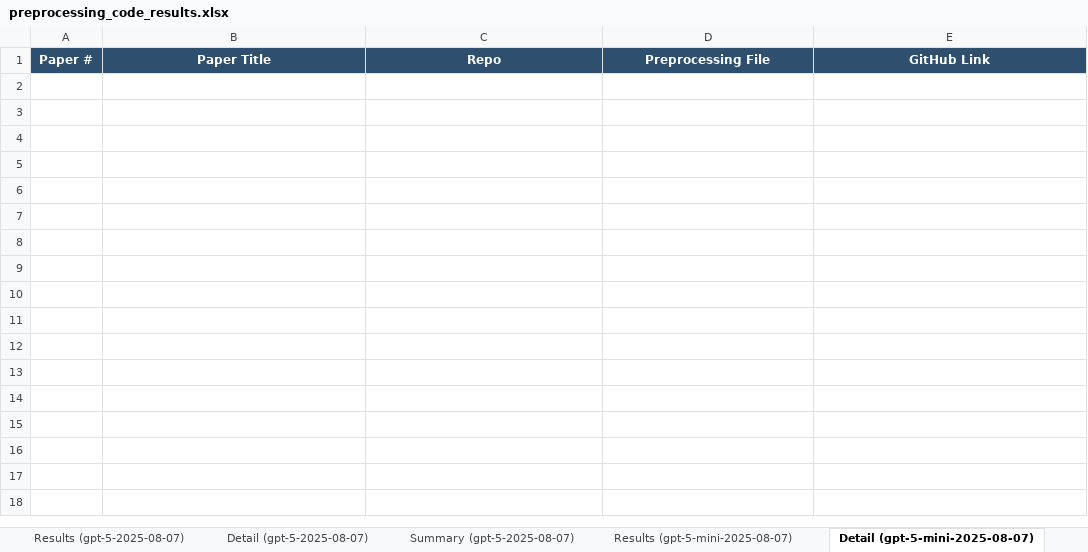
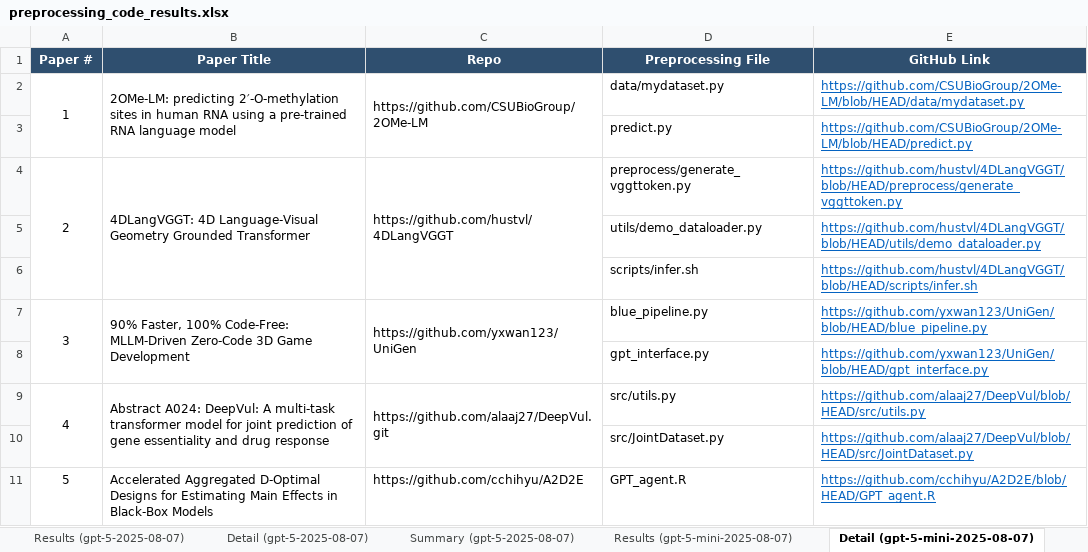
Before and after one commit to AminDaryan/Scrape-GitHub, an Excel workbook: requirement_checks/5.1.3.pre-processing_&_pipeline_code/results/preprocessing_code_results.xlsx, sheet Detail (gpt-5-mini-2025-08-07), drawn as a sheet; values as stored, in another font and other column widths than the file's, no borders; the diff names each change by its address in the sheet, - before the commit and + after, or states it on an @@ line.

```diff
--- a/requirement_checks/5.1.3.pre-processing_&_pipeline_code/results/preprocessing_code_results.xlsx (sheet Detail (gpt-5-mini-2025-08-07))
+++ b/requirement_checks/5.1.3.pre-processing_&_pipeline_code/results/preprocessing_code_results.xlsx (sheet Detail (gpt-5-mini-2025-08-07))
+row 2: 1 | 2OMe-LM: predicting 2′-O-methylation sites in human RNA using a pre-trained RNA language model | https://github.com/CSUBioGroup/2OMe-LM | data/mydataset.py | https://github.com/CSUBioGroup/2OMe-LM/blob/HEAD/data/mydataset.py
+row 3:  |  |  | predict.py | https://github.com/CSUBioGroup/2OMe-LM/blob/HEAD/predict.py
+row 4: 2 | 4DLangVGGT: 4D Language-Visual Geometry Grounded Transformer | https://github.com/hustvl/4DLangVGGT | preprocess/generate_vggttoken.py | https://github.com/hustvl/4DLangVGGT/blob/HEAD/preprocess/generate_vggttoken.py
+row 5:  |  |  | utils/demo_dataloader.py | https://github.com/hustvl/4DLangVGGT/blob/HEAD/utils/demo_dataloader.py
+row 6:  |  |  | scripts/infer.sh | https://github.com/hustvl/4DLangVGGT/blob/HEAD/scripts/infer.sh
+row 7: 3 | 90% Faster, 100% Code-Free: MLLM-Driven Zero-Code 3D Game Development | https://github.com/yxwan123/UniGen | blue_pipeline.py | https://github.com/yxwan123/UniGen/blob/HEAD/blue_pipeline.py
+row 8:  |  |  | gpt_interface.py | https://github.com/yxwan123/UniGen/blob/HEAD/gpt_interface.py
+row 9: 4 | Abstract A024: DeepVul: A multi-task transformer model for joint prediction of gene essentiality and drug response | https://github.com/alaaj27/DeepVul.git | src/utils.py | https://github.com/alaaj27/DeepVul/blob/HEAD/src/utils.py
+row 10:  |  |  | src/JointDataset.py | https://github.com/alaaj27/DeepVul/blob/HEAD/src/JointDataset.py
+row 11: 5 | Accelerated Aggregated D-Optimal Designs for Estimating Main Effects in Black-Box Models | https://github.com/cchihyu/A2D2E | GPT_agent.R | https://github.com/cchihyu/A2D2E/blob/HEAD/GPT_agent.R
```
Also changed, not shown: sheet Results (gpt-5-nano-2025-08-07), sheet Results (gpt-5-mini-2025-08-07), sheet Detail (gpt-5-nano-2025-08-07), sheet Model Comparison, sheet Results (gpt-5-2025-08-07), sheet Detail (gpt-5-2025-08-07), 3 more sheets, 13 other files.
